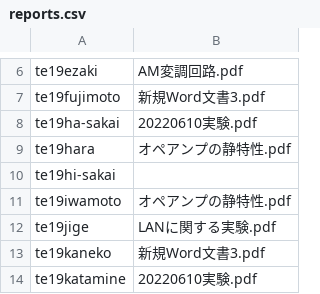
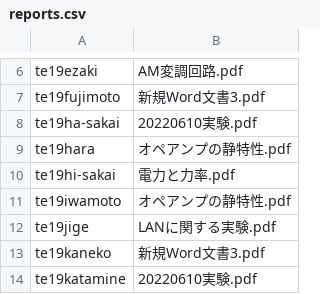
Before and after one commit to rxxuzi/WebCommu, a CSV file: 2022/reports.csv, drawn as a sheet; only a part is shown, gaps mark what is left out.

```diff
--- a/2022/reports.csv
+++ b/2022/reports.csv
@@ -9,3 +9,3 @@ te19ha-sakai,20220610実験.pdf
 te19hara,オペアンプの静特性.pdf
-te19hi-sakai
+te19hi-sakai,電力と力率.pdf
 te19iwamoto,オペアンプの静特性.pdf
```
Also changed, not shown: 1 other file.
